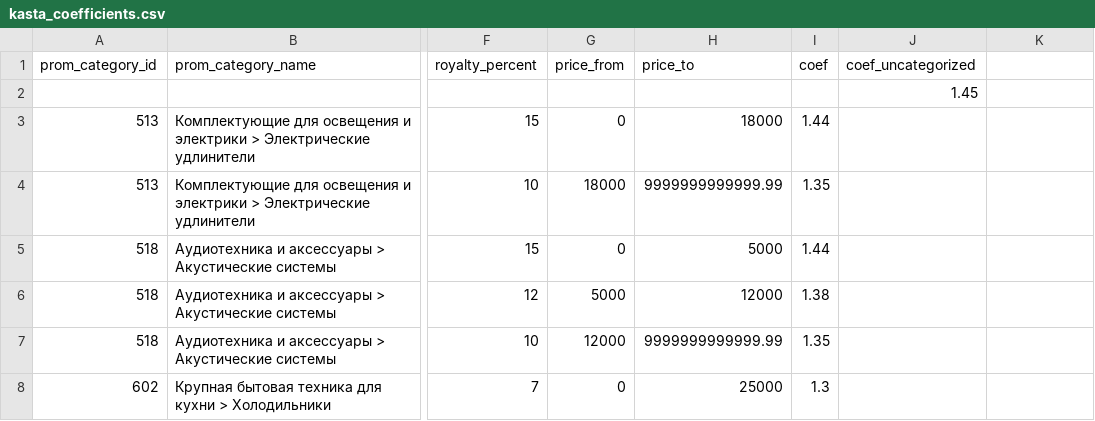
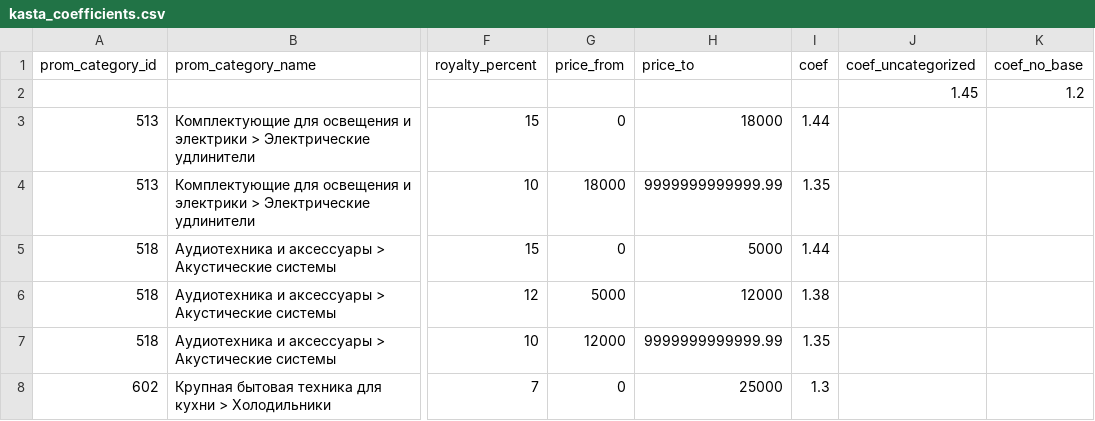
Before and after one commit to oniks98/price-feed-pipeline, a CSV file: data/markets/kasta_coefficients.csv, drawn as a sheet; only a part is shown, gaps mark what is left out; the diff names each change by its address in the sheet, - before the commit and + after, or states it on an @@ line.

Commit message:
feat(market): add formula coef

```diff
--- a/data/markets/kasta_coefficients.csv
+++ b/data/markets/kasta_coefficients.csv
-K1: (empty)
+K1: coef_no_base
-K2 (coef_no_base): (empty)
+K2 (coef_no_base): 1.2
```
Also changed, not shown: data/markets/epicenter_coefficients.csv, 5 other files.
